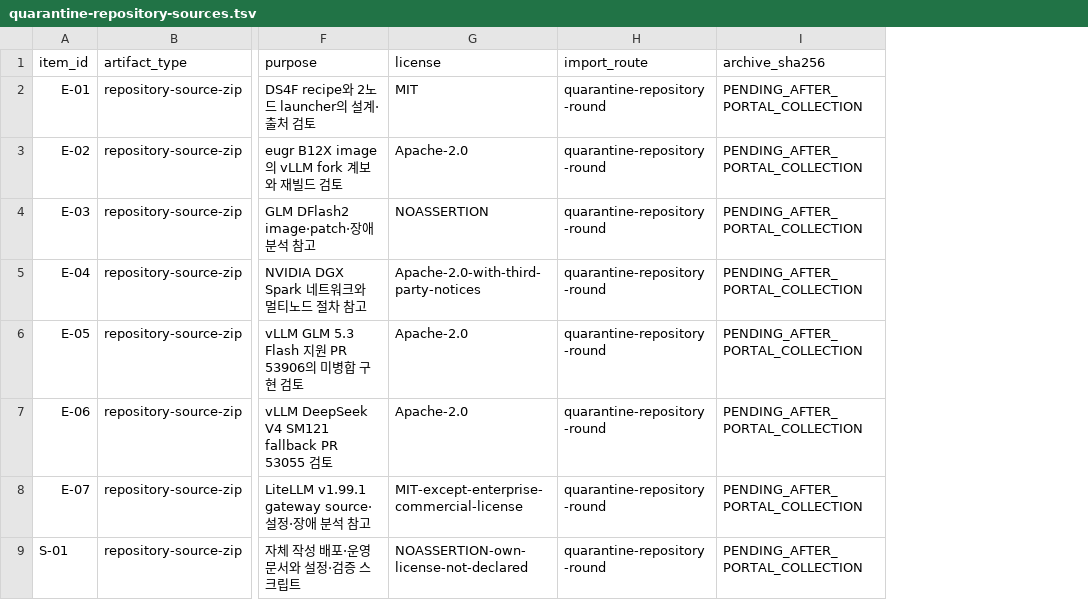
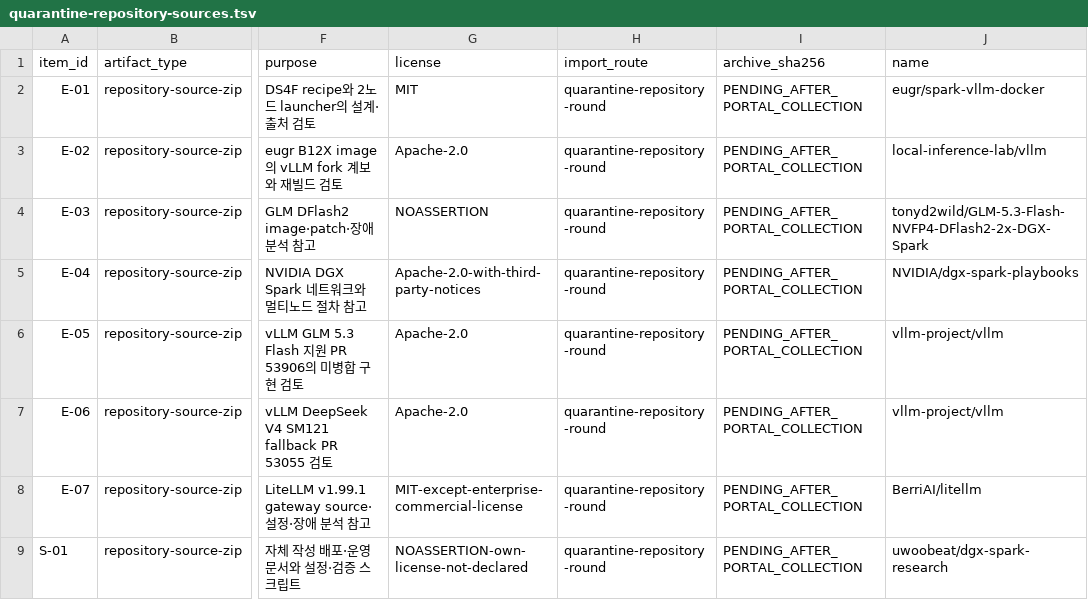
Before and after one commit to uwoobeat/dgx-spark-research, a TSV file: manifests/quarantine-repository-sources.tsv, drawn as a sheet; only a part is shown, gaps mark what is left out; the diff names each change by its address in the sheet, - before the commit and + after, or states it on an @@ line.

Commit message:
Recreate intake rounds and preserve original dependency names

```diff
--- a/manifests/quarantine-repository-sources.tsv
+++ b/manifests/quarantine-repository-sources.tsv
+column J (name), rows 2-9: eugr/spark-vllm-docker | local-inference-lab/vllm | tonyd2wild/GLM-5.3-Flash-NVFP4-DFlash2-2x-DGX-Spark | NVIDIA/dgx-spark-playbooks | vllm-project/vllm | vllm-project/vllm | BerriAI/litellm | uwoobeat/dgx-spark-research
```
Also changed, not shown: manifests/quarantine-raw-sources.tsv, 11 other files.
